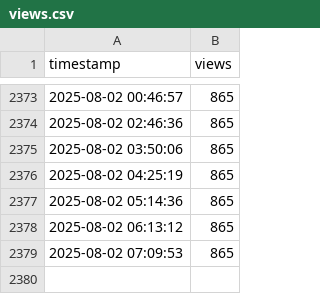
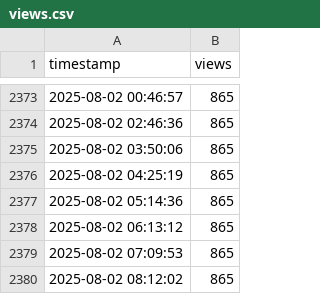
Before and after one commit to joelkariyalil/joelkariyalil, a CSV file: assets/views.csv, drawn as a sheet; only a part is shown, gaps mark what is left out; the diff names each change by its address in the sheet, - before the commit and + after, or states it on an @@ line.

```diff
--- a/assets/views.csv
+++ b/assets/views.csv
+row 2380: 2025-08-02 08:12:02 | 865
```
Also changed, not shown: 1 other file.
